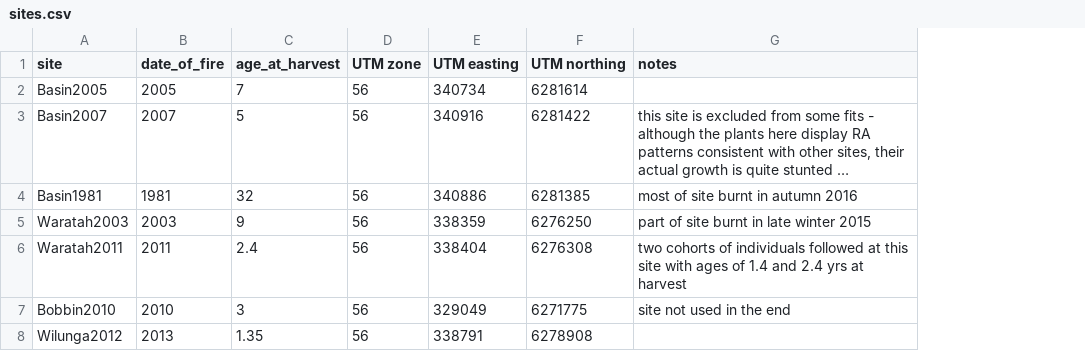
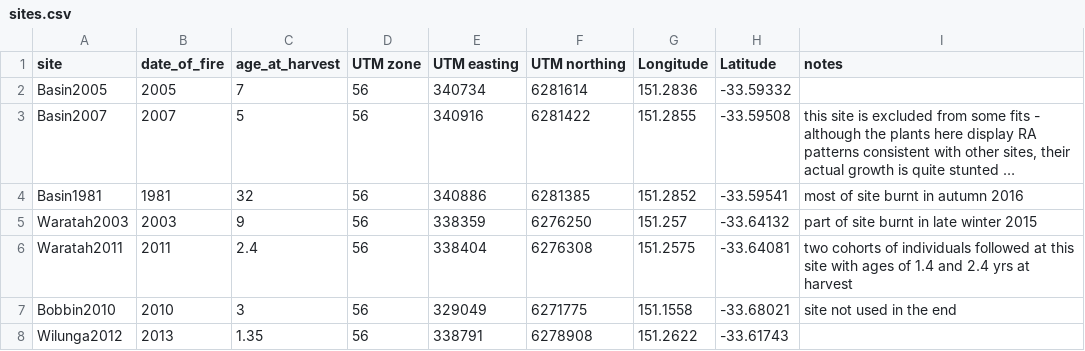
Before and after one commit to dfalster/Reproductive_Allocation_Kuringgai, a CSV file: data/sites.csv, drawn as a sheet; long unchanged cells end in …; the diff names each change by its address in the sheet, - before the commit and + after, or states it on an @@ line.

Commit message:
Updating figures for RA and adding SuppMatt
- added lat & lon to site file by converting from UTM coordinates (closes #31)
- added maps of filed sites
- reformatted suppmat style (it broke)

```diff
--- a/data/sites.csv
+++ b/data/sites.csv
+column G (Longitude), rows 2-8: 151.2836 | 151.2855 | 151.2852 | 151.257 | 151.2575 | 151.1558 | 151.2622
+column H (Latitude), rows 2-8: -33.59332 | -33.59508 | -33.59541 | -33.64132 | -33.64081 | -33.68021 | -33.61743
```
Also changed, not shown: 7 other files.
